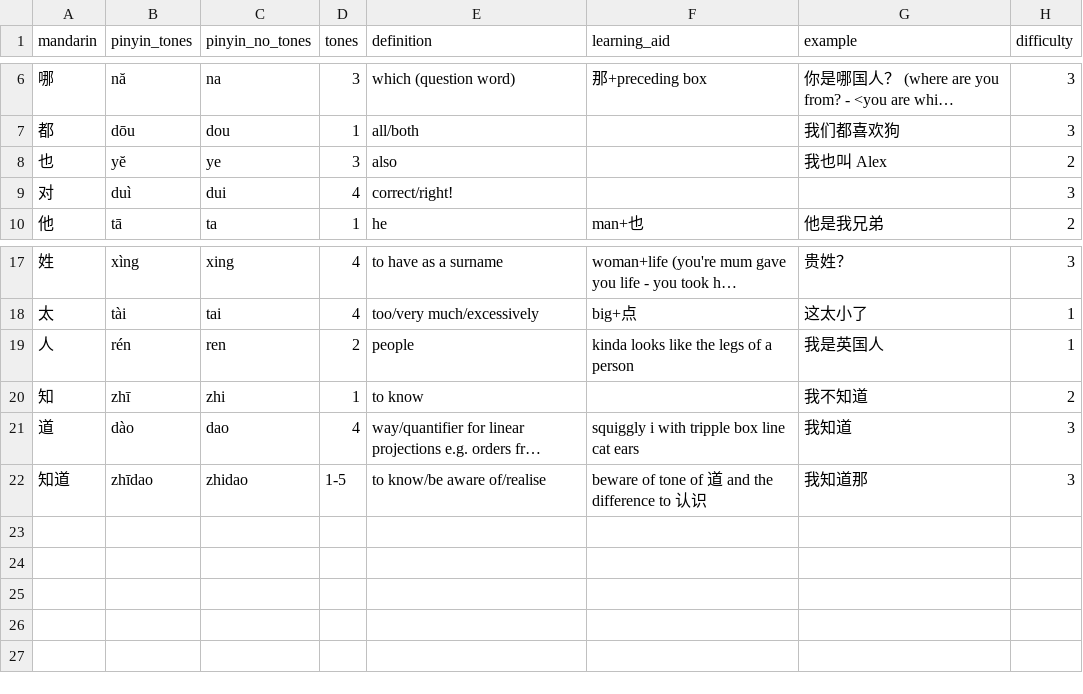
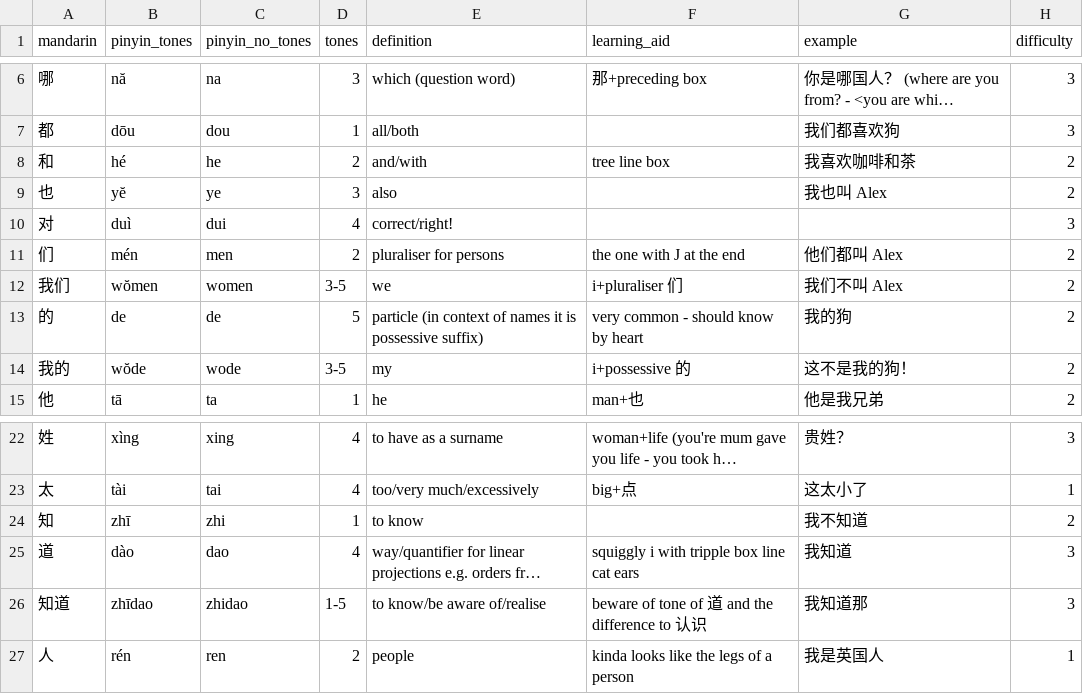
Before and after one commit to 0x416c6578/mandarin-stuff, a CSV file: vocab/names_and_nationalities.csv, drawn as a sheet; only a part is shown, gaps mark what is left out; long unchanged cells end in ….

Commit message:
Added more vocab

```diff
--- a/vocab/names_and_nationalities.csv
+++ b/vocab/names_and_nationalities.csv
@@ -7,4 +7,9 @@ mandarin,pinyin_tones,pinyin_no_tones,tones,definition,learning_aid,example,diff
 都,dōu,dou,1,all/both,,我们都喜欢狗,3
+和,hé,he,2,and/with,tree line box,我喜欢咖啡和茶,2
 也,yĕ,ye,3,also,,我也叫 Alex,2
 对,duì,dui,4,correct/right!,,,3
+们,mén,men,2,pluraliser for persons,the one with J at the end,他们都叫 Alex,2
+我们,wŏmen,women,3-5,we,i+pluraliser 们,我们不叫 Alex,2
+的,de,de,5,particle (in context of names it is possessive suffix),very common - should know by heart,我的狗,2
+我的,wŏde,wode,3-5,my,i+possessive 的,这不是我的狗！,2
 他,tā,ta,1,he,man+也,他是我兄弟,2
@@ -18,3 +23,2 @@ mandarin,pinyin_tones,pinyin_no_tones,tones,definition,learning_aid,example,diff
 太,tài,tai,4,too/very much/excessively,big+点,这太小了,1
-人,rén,ren,2,people,kinda looks like the legs of a person,我是英国人,1
 知,zhī,zhi,1,to know,,我不知道,2
@@ -22 +26,2 @@ mandarin,pinyin_tones,pinyin_no_tones,tones,definition,learning_aid,example,diff
 知道,zhīdao,zhidao,1-5,to know/be aware of/realise,beware of tone of 道 and the difference to 认识,我知道那,3
+人,rén,ren,2,people,kinda looks like the legs of a person,我是英国人,1
```
Also changed, not shown: 1 other file.
